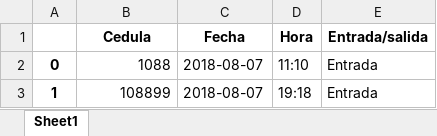
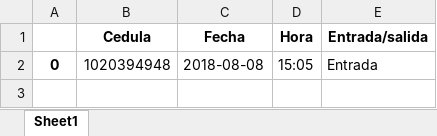
Before and after one commit to imwiwiim90/accesoFabriteka, an Excel workbook: RegistroTarjeta.xlsx, sheet Sheet1, drawn as a sheet; values as stored, in another font and other column widths than the file's, no borders; the diff names each change by its address in the sheet, - before the commit and + after, or states it on an @@ line.

```diff
--- a/RegistroTarjeta.xlsx (sheet Sheet1)
+++ b/RegistroTarjeta.xlsx (sheet Sheet1)
-B2 (Cedula): 1088
+B2 (Cedula): 1020394948
-C2 (Fecha): 2018-08-07
+C2 (Fecha): 2018-08-08
-D2 (Hora): 11:10
+D2 (Hora): 15:05
-row 3: 1 | 108899 | 2018-08-07 | 19:18 | Entrada
```
Also changed, not shown: PinUsuarios.xlsx, usuarios.xlsx, 7 other files.
